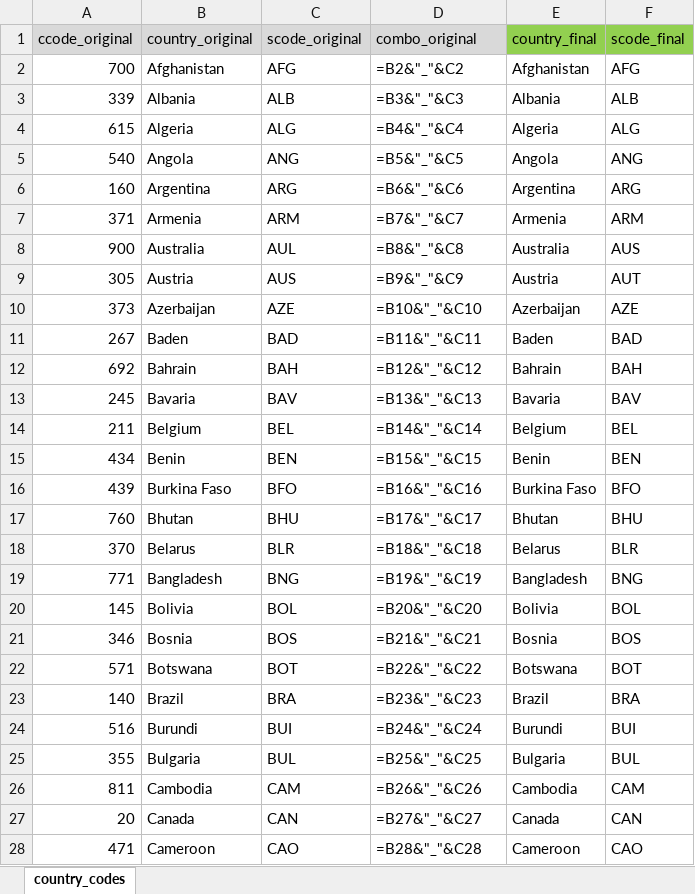
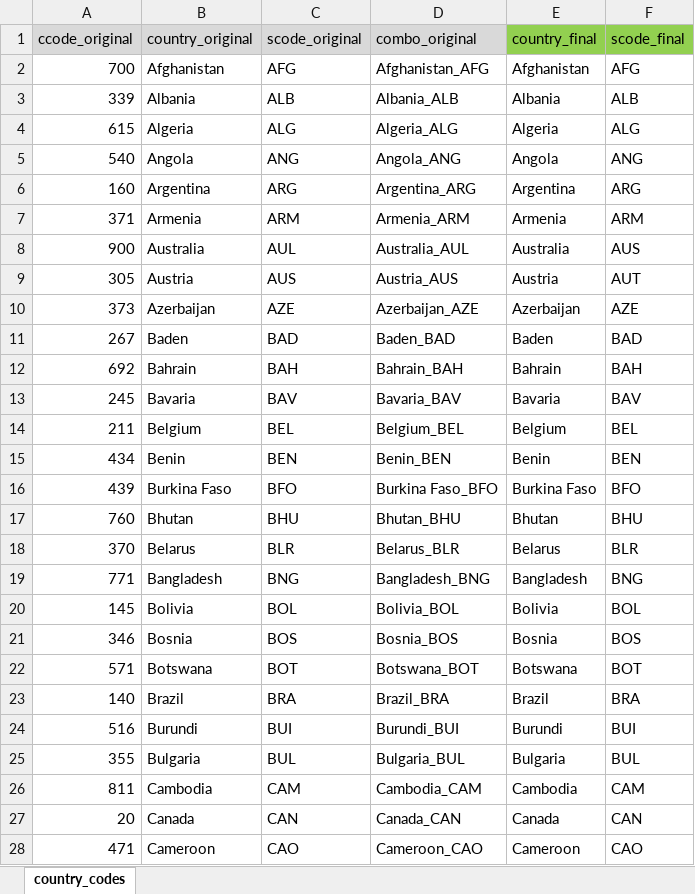
Before and after one commit to sethnlewis/Predicting-Political-Revolutions, an Excel workbook: src/country_codes_regimes.xlsx, sheet country_codes, drawn as a sheet; only a part is shown; values as stored, in another font and other column widths than the file's, no borders; formulas are shown in place of their values; conditional formats not drawn; the diff covers the shown part only; the diff names each change by its address in the sheet, - before the commit and + after, or states it on an @@ line.

```diff
--- a/src/country_codes_regimes.xlsx (sheet country_codes)
+++ b/src/country_codes_regimes.xlsx (sheet country_codes)
-D2 (combo_original): =B2&"_"&C2
+D2 (combo_original): Afghanistan_AFG
-D3 (combo_original): =B3&"_"&C3
+D3 (combo_original): Albania_ALB
-D4 (combo_original): =B4&"_"&C4
+D4 (combo_original): Algeria_ALG
-D5 (combo_original): =B5&"_"&C5
+D5 (combo_original): Angola_ANG
-D6 (combo_original): =B6&"_"&C6
+D6 (combo_original): Argentina_ARG
-D7 (combo_original): =B7&"_"&C7
+D7 (combo_original): Armenia_ARM
-D8 (combo_original): =B8&"_"&C8
+D8 (combo_original): Australia_AUL
-D9 (combo_original): =B9&"_"&C9
+D9 (combo_original): Austria_AUS
-D10 (combo_original): =B10&"_"&C10
+D10 (combo_original): Azerbaijan_AZE
-D11 (combo_original): =B11&"_"&C11
+D11 (combo_original): Baden_BAD
-D12 (combo_original): =B12&"_"&C12
+D12 (combo_original): Bahrain_BAH
-D13 (combo_original): =B13&"_"&C13
+D13 (combo_original): Bavaria_BAV
-D14 (combo_original): =B14&"_"&C14
+D14 (combo_original): Belgium_BEL
-D15 (combo_original): =B15&"_"&C15
+D15 (combo_original): Benin_BEN
-D16 (combo_original): =B16&"_"&C16
+D16 (combo_original): Burkina Faso_BFO
-D17 (combo_original): =B17&"_"&C17
+D17 (combo_original): Bhutan_BHU
-D18 (combo_original): =B18&"_"&C18
+D18 (combo_original): Belarus_BLR
-D19 (combo_original): =B19&"_"&C19
+D19 (combo_original): Bangladesh_BNG
-D20 (combo_original): =B20&"_"&C20
+D20 (combo_original): Bolivia_BOL
-D21 (combo_original): =B21&"_"&C21
+D21 (combo_original): Bosnia_BOS
-D22 (combo_original): =B22&"_"&C22
+D22 (combo_original): Botswana_BOT
-D23 (combo_original): =B23&"_"&C23
+D23 (combo_original): Brazil_BRA
-D24 (combo_original): =B24&"_"&C24
+D24 (combo_original): Burundi_BUI
-D25 (combo_original): =B25&"_"&C25
+D25 (combo_original): Bulgaria_BUL
-D26 (combo_original): =B26&"_"&C26
+D26 (combo_original): Cambodia_CAM
-D27 (combo_original): =B27&"_"&C27
+D27 (combo_original): Canada_CAN
-D28 (combo_original): =B28&"_"&C28
+D28 (combo_original): Cameroon_CAO
```
Also changed, not shown: 168 edited cells elsewhere in this sheet, src/country_codes_governments.xlsx, src/country_codes_protests.xlsx.
